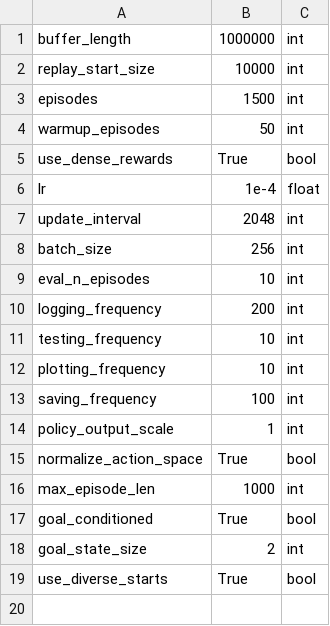
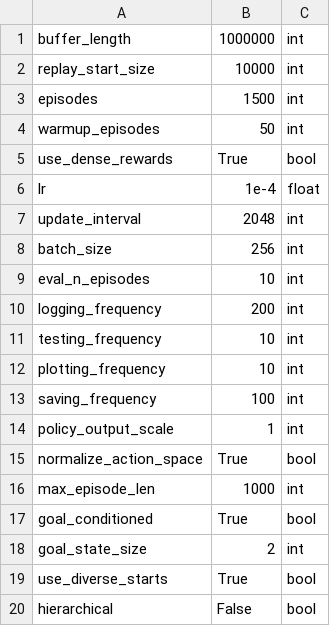
Before and after one commit to abagaria/hrl, a CSV file: hyperparams/mujoco_sac.csv, drawn as a sheet; the diff names each change by its address in the sheet, - before the commit and + after, or states it on an @@ line.

```diff
--- a/hyperparams/mujoco_sac.csv
+++ b/hyperparams/mujoco_sac.csv
+row 20: hierarchical | False | bool
```
Also changed, not shown: hyperparams/antmaze_model_free.csv, hyperparams/mujoco_td3.csv, 8 other files.
